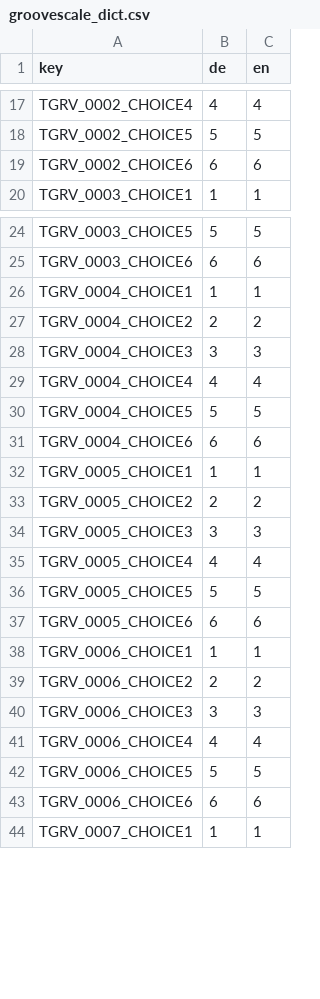
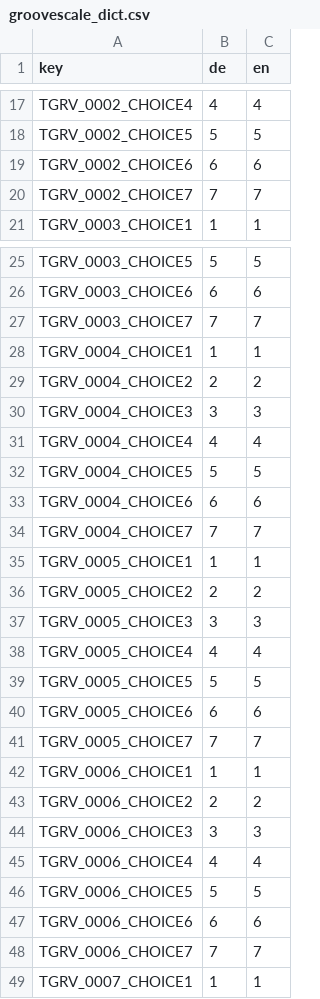
Before and after one commit to KilianSander/groovescale, a CSV file: data_raw/groovescale_dict.csv, drawn as a sheet; only a part is shown, gaps mark what is left out; the diff covers the shown part only.

Commit message:
answers on a 7-point-Likert scale

```diff
--- a/data_raw/groovescale_dict.csv
+++ b/data_raw/groovescale_dict.csv
@@ -19,2 +19,3 @@ TGRV_0002_CHOICE5,5,5
 TGRV_0002_CHOICE6,6,6
+TGRV_0002_CHOICE7,7,7
 TGRV_0003_CHOICE1,1,1
@@ -25,2 +26,3 @@ TGRV_0003_CHOICE5,5,5
 TGRV_0003_CHOICE6,6,6
+TGRV_0003_CHOICE7,7,7
 TGRV_0004_CHOICE1,1,1
@@ -31,2 +33,3 @@ TGRV_0004_CHOICE5,5,5
 TGRV_0004_CHOICE6,6,6
+TGRV_0004_CHOICE7,7,7
 TGRV_0005_CHOICE1,1,1
@@ -37,2 +40,3 @@ TGRV_0005_CHOICE5,5,5
 TGRV_0005_CHOICE6,6,6
+TGRV_0005_CHOICE7,7,7
 TGRV_0006_CHOICE1,1,1
@@ -43,2 +47,3 @@ TGRV_0006_CHOICE5,5,5
 TGRV_0006_CHOICE6,6,6
+TGRV_0006_CHOICE7,7,7
 TGRV_0007_CHOICE1,1,1
```
Also changed, not shown: 1 added row elsewhere in this file.
